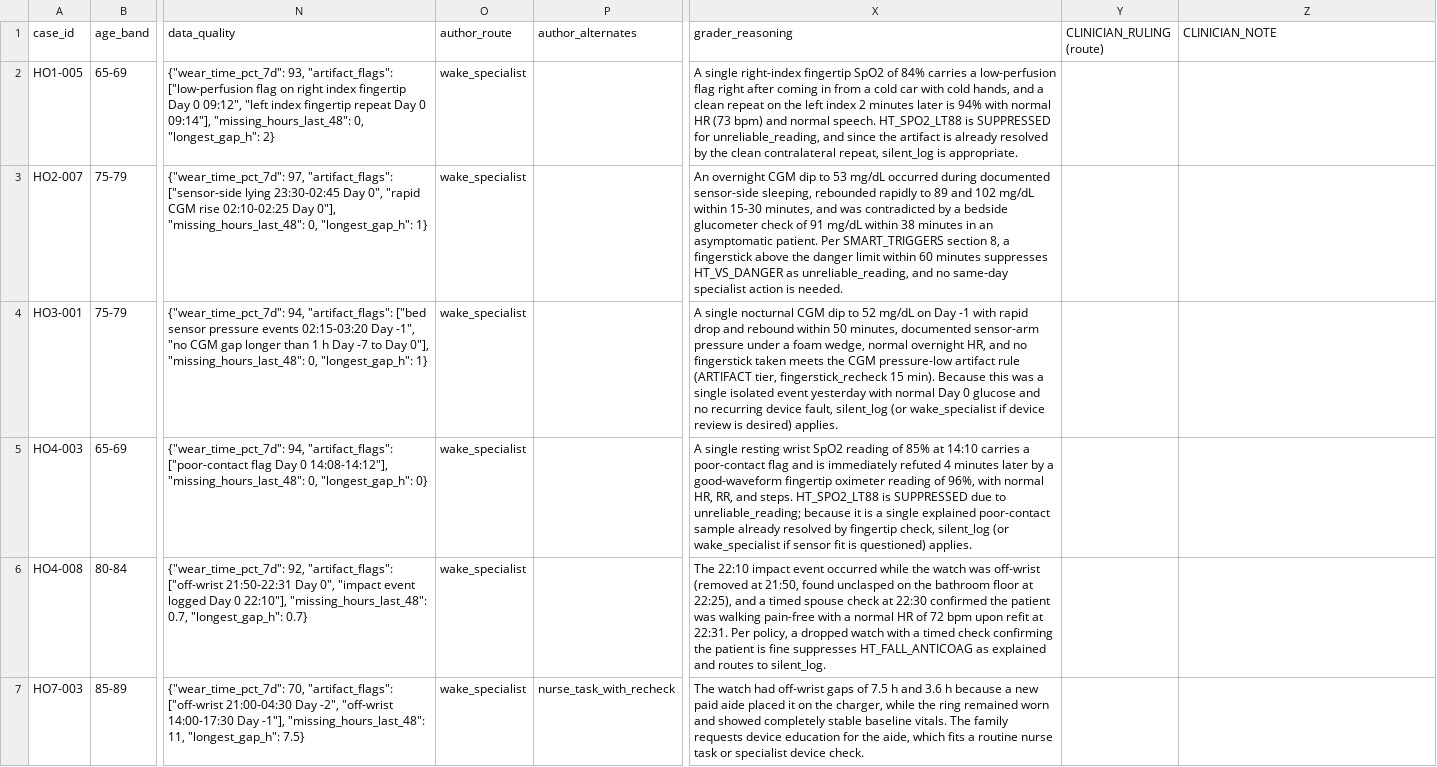
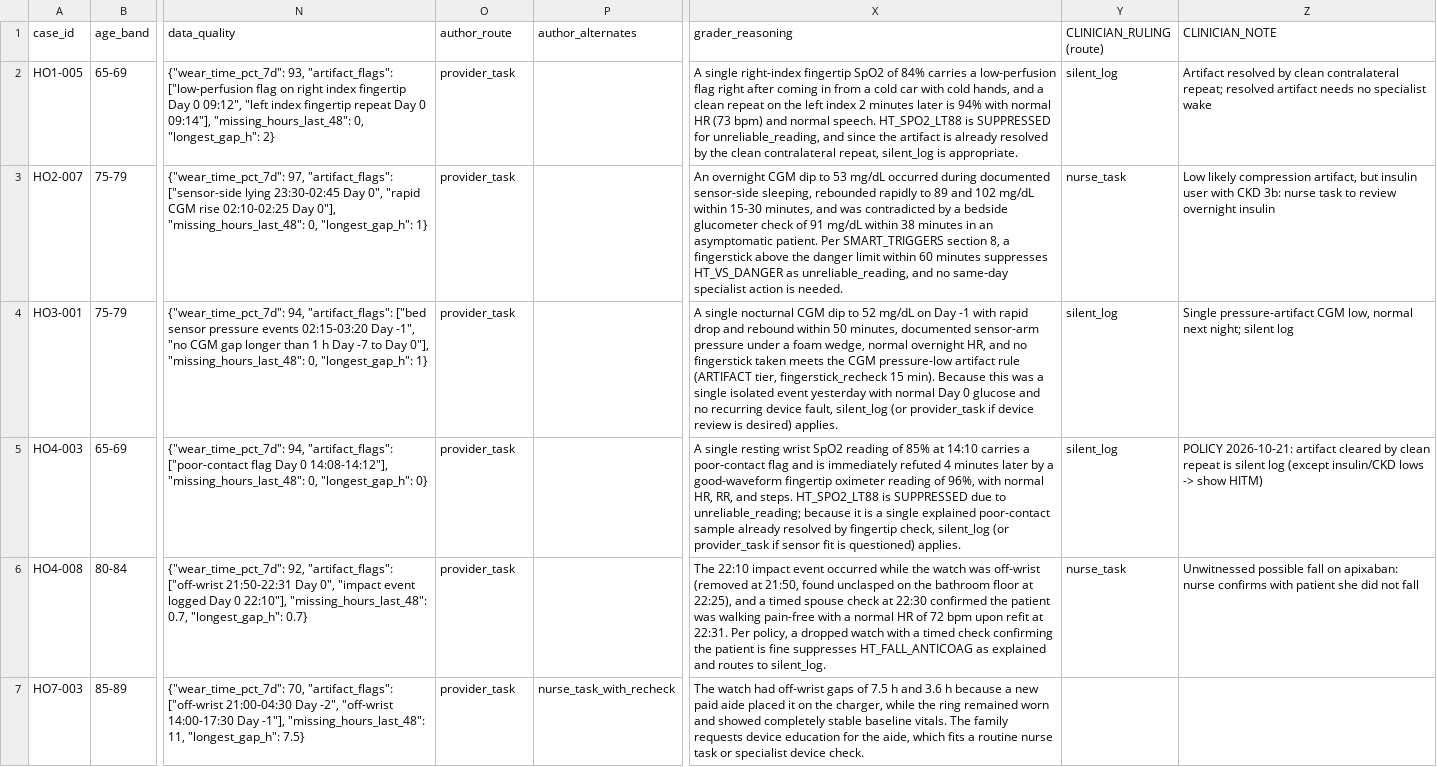
Before and after one commit to deesatzed/SDR_SpatialDecisionRouter, a CSV file: homehealth/holdout/review_queue.csv, drawn as a sheet; only a part is shown, gaps mark what is left out; the diff covers the shown part only; the diff names each change by its address in the sheet, - before the commit and + after, or states it on an @@ line.

Commit message:
homehealth: SMART_TRIGGERS v1.9 route rename (wake_specialist->provider_task, escalate_human->urgent_page) with legacy alias on read; route definitions; Jev prompt v1.9; holdout review_queue clinician rulings; Layer 1 hardening note (HO8-025). Scores re-run from stored picks: identical

```diff
--- a/homehealth/holdout/review_queue.csv
+++ b/homehealth/holdout/review_queue.csv
-O2:O7 (author_route): wake_specialist
+O2:O7 (author_route): provider_task
-Y2 (CLINICIAN_RULING (route)): (empty)
+Y2 (CLINICIAN_RULING (route)): silent_log
-Z2 (CLINICIAN_NOTE): (empty)
+Z2 (CLINICIAN_NOTE): Artifact resolved by clean contralateral repeat; resolved artifact needs no specialist wake
-Y3 (CLINICIAN_RULING (route)): (empty)
+Y3 (CLINICIAN_RULING (route)): nurse_task
-Z3 (CLINICIAN_NOTE): (empty)
+Z3 (CLINICIAN_NOTE): Low likely compression artifact, but insulin user with CKD 3b: nurse task to review overnight insulin
-X4 (grader_reasoning): …silent_log (or wake_specialist if device…
+X4 (grader_reasoning): …silent_log (or provider_task if device…
-Y4:Y5 (CLINICIAN_RULING (route)): (empty)
+Y4:Y5 (CLINICIAN_RULING (route)): silent_log
-Z4 (CLINICIAN_NOTE): (empty)
+Z4 (CLINICIAN_NOTE): Single pressure-artifact CGM low, normal next night; silent log
-X5 (grader_reasoning): …silent_log (or wake_specialist if sensor…
+X5 (grader_reasoning): …silent_log (or provider_task if sensor…
-Z5 (CLINICIAN_NOTE): (empty)
+Z5 (CLINICIAN_NOTE): POLICY 2026-10-21: artifact cleared by clean repeat is silent log (except insulin/CKD lows -> show HITM)
-Y6 (CLINICIAN_RULING (route)): (empty)
+Y6 (CLINICIAN_RULING (route)): nurse_task
-Z6 (CLINICIAN_NOTE): (empty)
+Z6 (CLINICIAN_NOTE): Unwitnessed possible fall on apixaban: nurse confirms with patient she did not fall
```
Also changed, not shown: 56 edited cells elsewhere in this file, homehealth/fly_layer/results/per_case.csv, homehealth/holdout/holdout_v1_Cases_Medical.csv, 54 other files.
